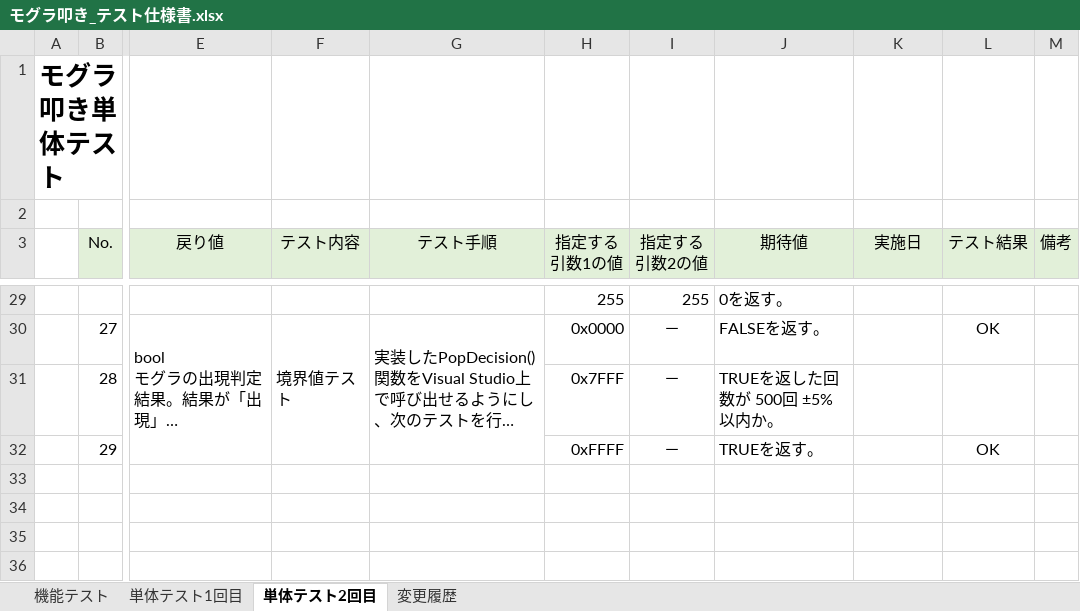
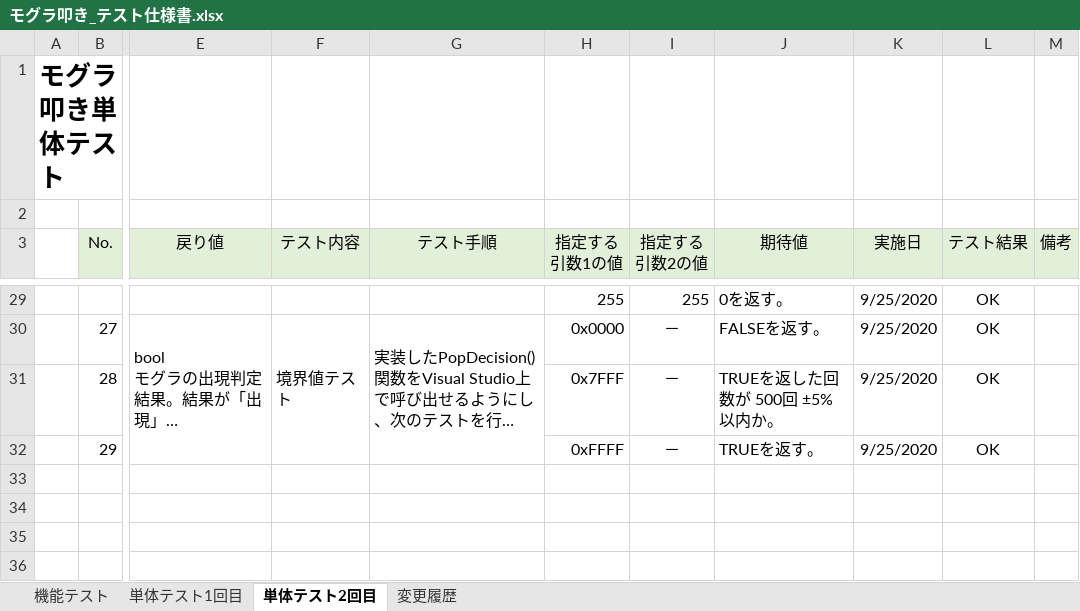
Before and after one commit to hakohumi/comp.train.whack-a-mole, an Excel workbook: 資料/設計書/モグラ叩き_テスト仕様書.xlsx, sheet 単体テスト2回目, drawn as a sheet; only a part is shown, gaps mark what is left out; long unchanged cells end in …; values as stored, in another font and other column widths than the file's, no borders; the diff covers the shown part only; the diff names each change by its address in the sheet, - before the commit and + after, or states it on an @@ line.

Commit message:
評価/単体テスト #133 単体テスト完了

```diff
--- a/資料/設計書/モグラ叩き_テスト仕様書.xlsx (sheet 単体テスト2回目)
+++ b/資料/設計書/モグラ叩き_テスト仕様書.xlsx (sheet 単体テスト2回目)
-K29:K32 (実施日): (empty)
+K29:K32 (実施日): 9/25/2020
-L29 (テスト結果): (empty)
+L29 (テスト結果): OK
-L31 (テスト結果): (empty)
+L31 (テスト結果): OK
```
Also changed, not shown: 50 edited cells elsewhere in this sheet.
